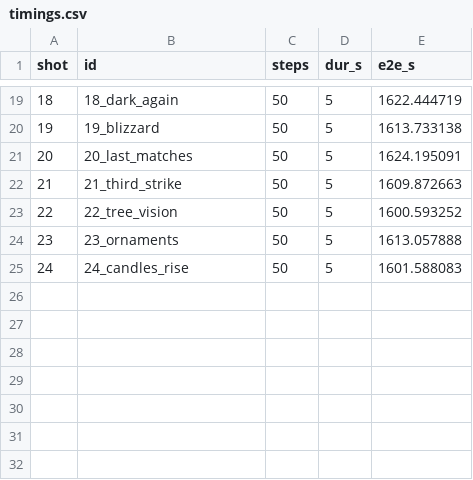
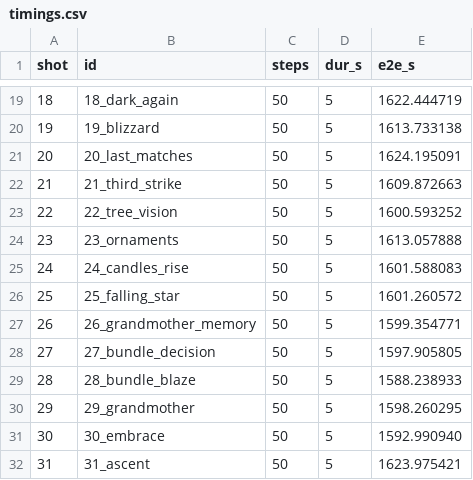
Before and after one commit to tayaee/video-generation, a CSV file: results/matchgirl/profiles/s50-576p-vllm-t2va/shots/timings.csv, drawn as a sheet; only a part is shown, gaps mark what is left out.

Commit message:
add more shots to matchgirl/profiles/s50-576p-vllm-t2va/shots

```diff
--- a/results/matchgirl/profiles/s50-576p-vllm-t2va/shots/timings.csv
+++ b/results/matchgirl/profiles/s50-576p-vllm-t2va/shots/timings.csv
@@ -25 +25,8 @@ shot,id,steps,dur_s,e2e_s
 24,24_candles_rise,50,5,1601.588083
+25,25_falling_star,50,5,1601.260572
+26,26_grandmother_memory,50,5,1599.354771
+27,27_bundle_decision,50,5,1597.905805
+28,28_bundle_blaze,50,5,1588.238933
+29,29_grandmother,50,5,1598.260295
+30,30_embrace,50,5,1592.990940
+31,31_ascent,50,5,1623.975421
```
Also changed, not shown: 15 other files.
